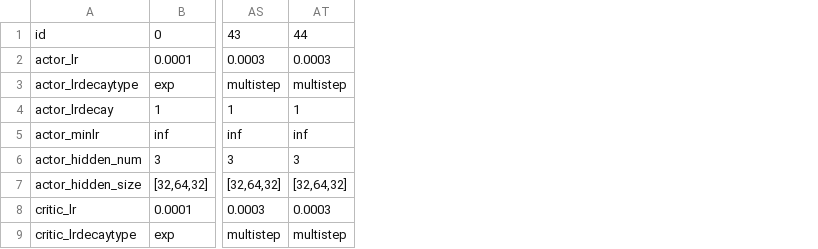
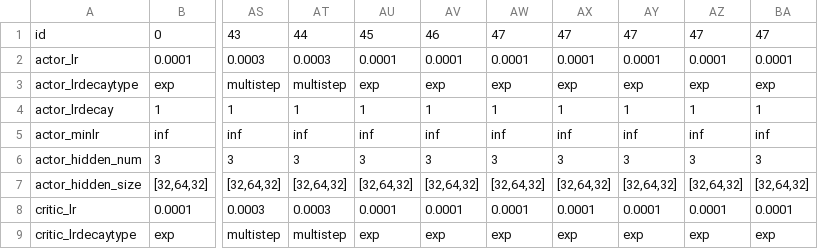
Before and after one commit to hyunseoky9/Hatchery-operation-2, a CSV file: hyperparamsets/Hatchery3.x TD3bests.csv, drawn as a sheet; only a part is shown, gaps mark what is left out; the diff names each change by its address in the sheet, - before the commit and + after, or states it on an @@ line.

```diff
--- a/hyperparamsets/Hatchery3.x TD3bests.csv
+++ b/hyperparamsets/Hatchery3.x TD3bests.csv
+column AU, rows 1-9: 45 | 0.0001 | exp | 1 | inf | 3 | [32,64,32] | 0.0001 | exp
+column AV, rows 1-9: 46 | 0.0001 | exp | 1 | inf | 3 | [32,64,32] | 0.0001 | exp
+column AW, rows 1-9: 47 | 0.0001 | exp | 1 | inf | 3 | [32,64,32] | 0.0001 | exp
+column AX, rows 1-9: 47 | 0.0001 | exp | 1 | inf | 3 | [32,64,32] | 0.0001 | exp
+column AY, rows 1-9: 47 | 0.0001 | exp | 1 | inf | 3 | [32,64,32] | 0.0001 | exp
+column AZ, rows 1-9: 47 | 0.0001 | exp | 1 | inf | 3 | [32,64,32] | 0.0001 | exp
+column BA, rows 1-9: 47 | 0.0001 | exp | 1 | inf | 3 | [32,64,32] | 0.0001 | exp
```
Also changed, not shown: 1 other file.
